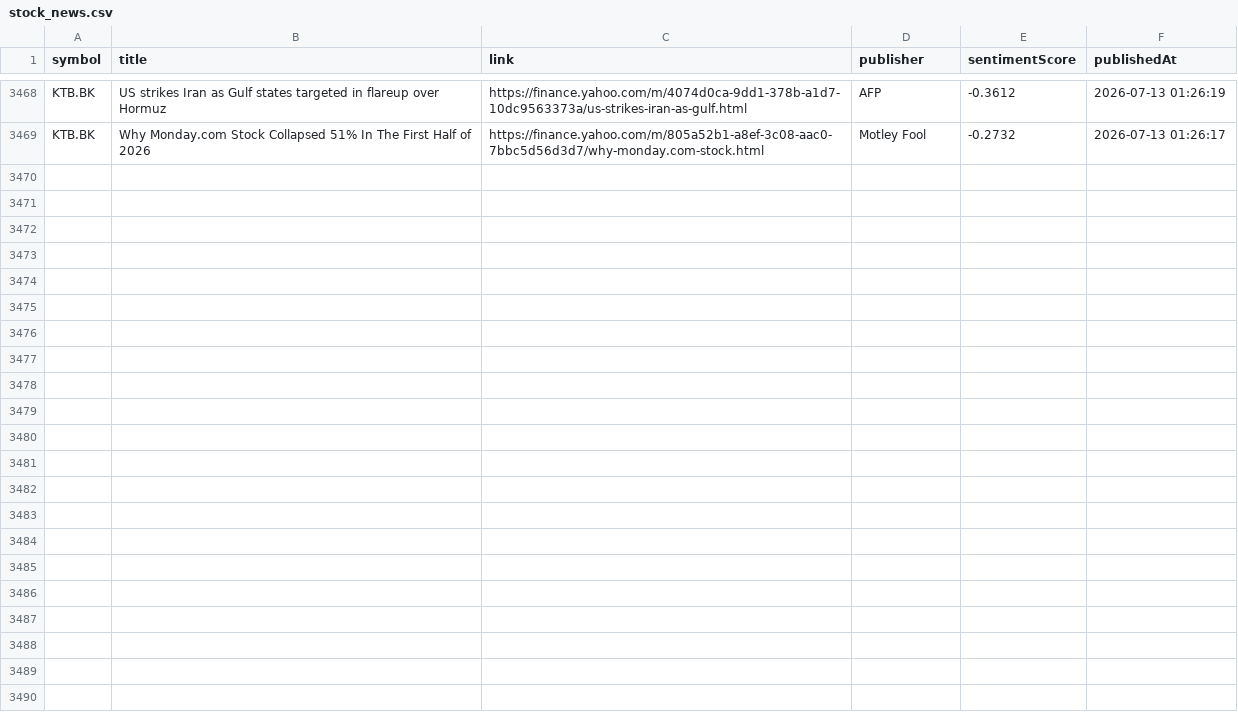
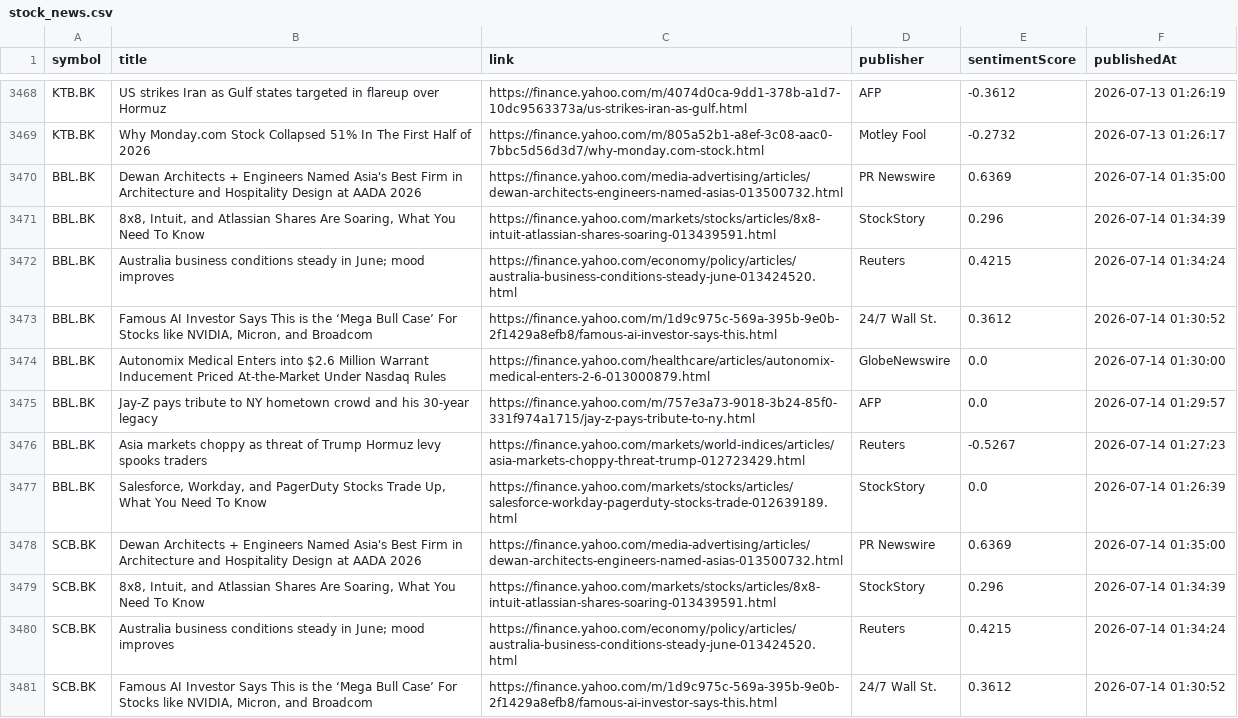
Before and after one commit to Narinthon-B/Finance-market, a CSV file: files/stock_news.csv, drawn as a sheet; only a part is shown, gaps mark what is left out; the diff covers the shown part only; the diff names each change by its address in the sheet, - before the commit and + after, or states it on an @@ line.

```diff
--- a/files/stock_news.csv
+++ b/files/stock_news.csv
+row 3470: BBL.BK | Dewan Architects + Engineers Named Asia's Best Firm in Architecture and Hospitality Design at AADA 2026 | https://finance.yahoo.com/media-advertising/articles/dewan-architects-engineers-named-asias-013500732.html | PR Newswire | 0.6369 | 2026-07-14 01:35:00
+row 3471: BBL.BK | 8x8, Intuit, and Atlassian Shares Are Soaring, What You Need To Know | https://finance.yahoo.com/markets/stocks/articles/8x8-intuit-atlassian-shares-soaring-013439591.html | StockStory | 0.296 | 2026-07-14 01:34:39
+row 3472: BBL.BK | Australia business conditions steady in June; mood improves | https://finance.yahoo.com/economy/policy/articles/australia-business-conditions-steady-june-013424520.html | Reuters | 0.4215 | 2026-07-14 01:34:24
+row 3473: BBL.BK | Famous AI Investor Says This is the ‘Mega Bull Case’ For Stocks like NVIDIA, Micron, and Broadcom | https://finance.yahoo.com/m/1d9c975c-569a-395b-9e0b-2f1429a8efb8/famous-ai-investor-says-this.html | 24/7 Wall St. | 0.3612 | 2026-07-14 01:30:52
+row 3474: BBL.BK | Autonomix Medical Enters into $2.6 Million Warrant Inducement Priced At-the-Market Under Nasdaq Rules | https://finance.yahoo.com/healthcare/articles/autonomix-medical-enters-2-6-013000879.html | GlobeNewswire | 0.0 | 2026-07-14 01:30:00
+row 3475: BBL.BK | Jay-Z pays tribute to NY hometown crowd and his 30-year legacy | https://finance.yahoo.com/m/757e3a73-9018-3b24-85f0-331f974a1715/jay-z-pays-tribute-to-ny.html | AFP | 0.0 | 2026-07-14 01:29:57
+row 3476: BBL.BK | Asia markets choppy as threat of Trump Hormuz levy spooks traders | https://finance.yahoo.com/markets/world-indices/articles/asia-markets-choppy-threat-trump-012723429.html | Reuters | -0.5267 | 2026-07-14 01:27:23
+row 3477: BBL.BK | Salesforce, Workday, and PagerDuty Stocks Trade Up, What You Need To Know | https://finance.yahoo.com/markets/stocks/articles/salesforce-workday-pagerduty-stocks-trade-012639189.html | StockStory | 0.0 | 2026-07-14 01:26:39
+row 3478: SCB.BK | Dewan Architects + Engineers Named Asia's Best Firm in Architecture and Hospitality Design at AADA 2026 | https://finance.yahoo.com/media-advertising/articles/dewan-architects-engineers-named-asias-013500732.html | PR Newswire | 0.6369 | 2026-07-14 01:35:00
+row 3479: SCB.BK | 8x8, Intuit, and Atlassian Shares Are Soaring, What You Need To Know | https://finance.yahoo.com/markets/stocks/articles/8x8-intuit-atlassian-shares-soaring-013439591.html | StockStory | 0.296 | 2026-07-14 01:34:39
+row 3480: SCB.BK | Australia business conditions steady in June; mood improves | https://finance.yahoo.com/economy/policy/articles/australia-business-conditions-steady-june-013424520.html | Reuters | 0.4215 | 2026-07-14 01:34:24
+row 3481: SCB.BK | Famous AI Investor Says This is the ‘Mega Bull Case’ For Stocks like NVIDIA, Micron, and Broadcom | https://finance.yahoo.com/m/1d9c975c-569a-395b-9e0b-2f1429a8efb8/famous-ai-investor-says-this.html | 24/7 Wall St. | 0.3612 | 2026-07-14 01:30:52
```
Also changed, not shown: 12 added rows elsewhere in this file, files/stock_prices.csv.
